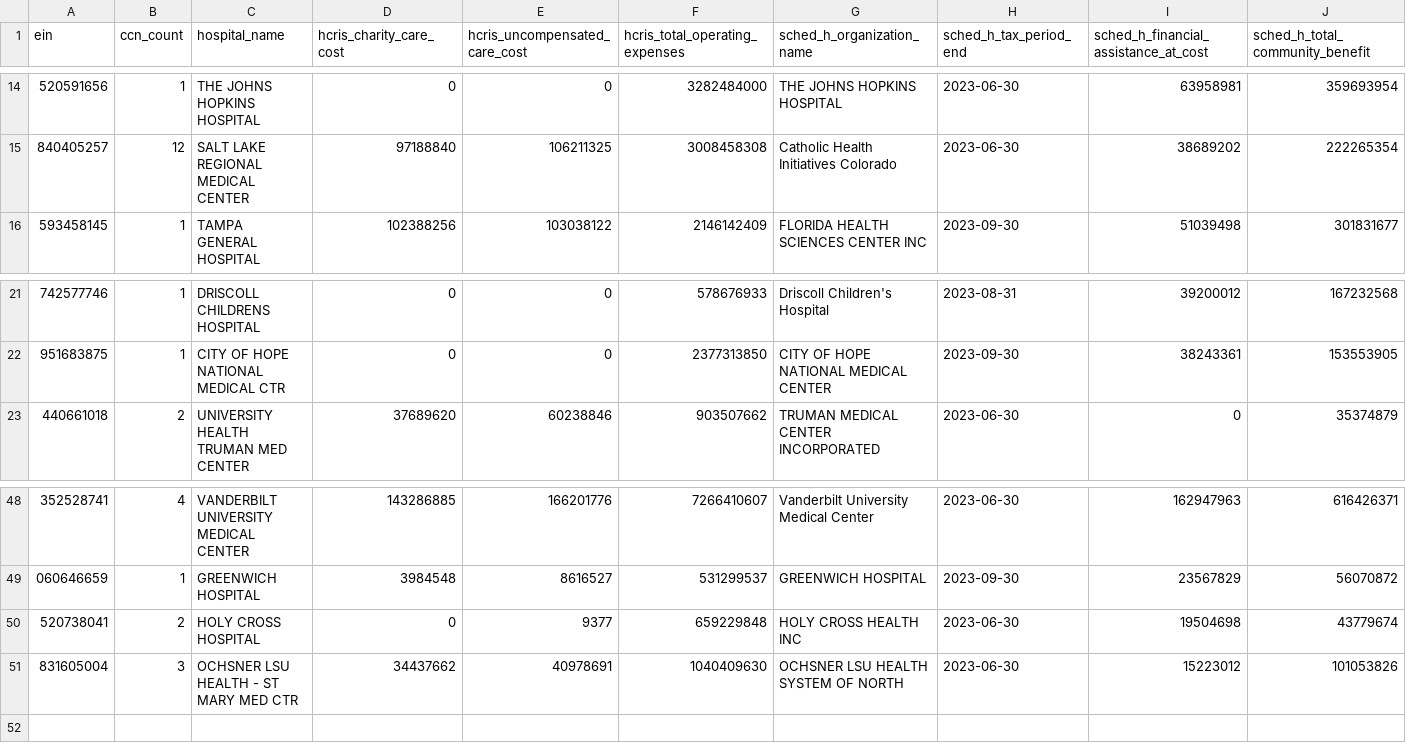
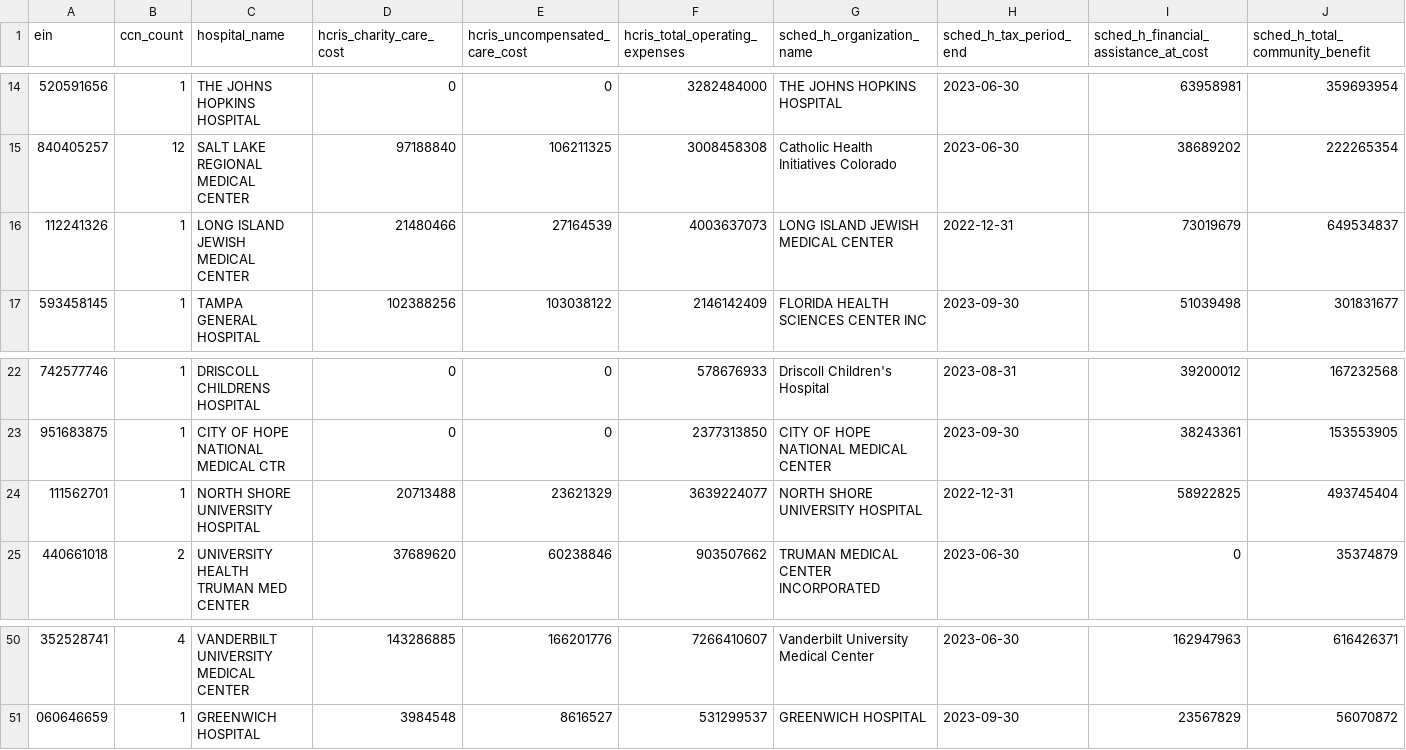
Before and after one commit to cbetz/trove, a CSV file: artifacts/community_benefit_gap_2022_top50.csv, drawn as a sheet; only a part is shown, gaps mark what is left out; removed rows and columns are numbered as before the commit, all else as after; rows hold the shown columns only; the diff names each change by its address in the sheet, - before the commit and + after, or states it on an @@ line.

```diff
--- a/artifacts/community_benefit_gap_2022_top50.csv
+++ b/artifacts/community_benefit_gap_2022_top50.csv
+row 16: 112241326 | 1 | LONG ISLAND JEWISH MEDICAL CENTER | 21480466 | 27164539 | 4003637073 | LONG ISLAND JEWISH MEDICAL CENTER | 2022-12-31 | 73019679 | 649534837
+row 24: 111562701 | 1 | NORTH SHORE UNIVERSITY HOSPITAL | 20713488 | 23621329 | 3639224077 | NORTH SHORE UNIVERSITY HOSPITAL | 2022-12-31 | 58922825 | 493745404
-row 50: 520738041 | 2 | HOLY CROSS HOSPITAL | 0 | 9377 | 659229848 | HOLY CROSS HEALTH INC | 2023-06-30 | 19504698 | 43779674
-row 51: 831605004 | 3 | OCHSNER LSU HEALTH - ST MARY MED CTR | 34437662 | 40978691 | 1040409630 | OCHSNER LSU HEALTH SYSTEM OF NORTH | 2023-06-30 | 15223012 | 101053826
```
Also changed, not shown: artifacts/community_benefit_gap_2022.csv, 10 other files.
